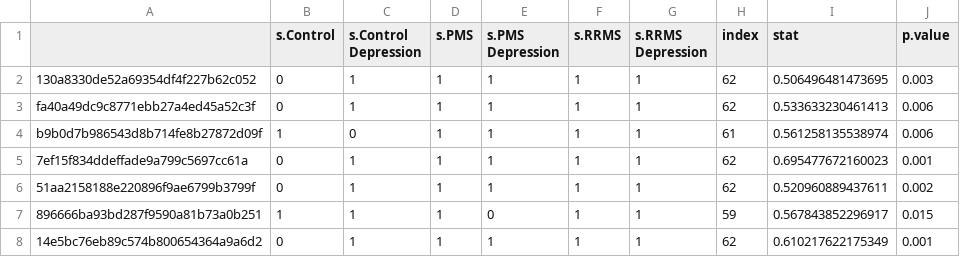
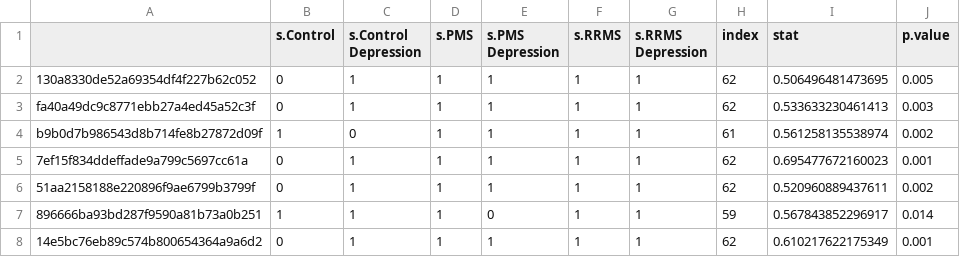
Before and after one commit to amy897324/MICB305_TeamA, a CSV file: Experimental_Aim_Scripts/isa_filtered.csv, drawn as a sheet.

```diff
--- a/Experimental_Aim_Scripts/isa_filtered.csv
+++ b/Experimental_Aim_Scripts/isa_filtered.csv
@@ -1,8 +1,8 @@
 "","s.Control","s.Control Depression","s.PMS","s.PMS Depression","s.RRMS","s.RRMS Depression","index","stat","p.value"
-"130a8330de52a69354df4f227b62c052",0,1,1,1,1,1,62,0.506496481473695,0.003
-"fa40a49dc9c8771ebb27a4ed45a52c3f",0,1,1,1,1,1,62,0.533633230461413,0.006
-"b9b0d7b986543d8b714fe8b27872d09f",1,0,1,1,1,1,61,0.561258135538974,0.006
+"130a8330de52a69354df4f227b62c052",0,1,1,1,1,1,62,0.506496481473695,0.005
+"fa40a49dc9c8771ebb27a4ed45a52c3f",0,1,1,1,1,1,62,0.533633230461413,0.003
+"b9b0d7b986543d8b714fe8b27872d09f",1,0,1,1,1,1,61,0.561258135538974,0.002
 "7ef15f834ddeffade9a799c5697cc61a",0,1,1,1,1,1,62,0.695477672160023,0.001
 "51aa2158188e220896f9ae6799b3799f",0,1,1,1,1,1,62,0.520960889437611,0.002
-"896666ba93bd287f9590a81b73a0b251",1,1,1,0,1,1,59,0.567843852296917,0.015
+"896666ba93bd287f9590a81b73a0b251",1,1,1,0,1,1,59,0.567843852296917,0.014
 "14e5bc76eb89c574b800654364a9a6d2",0,1,1,1,1,1,62,0.610217622175349,0.001
```
Also changed, not shown: Experimental_Aim_Scripts/isa_table.csv, 1 other file.
